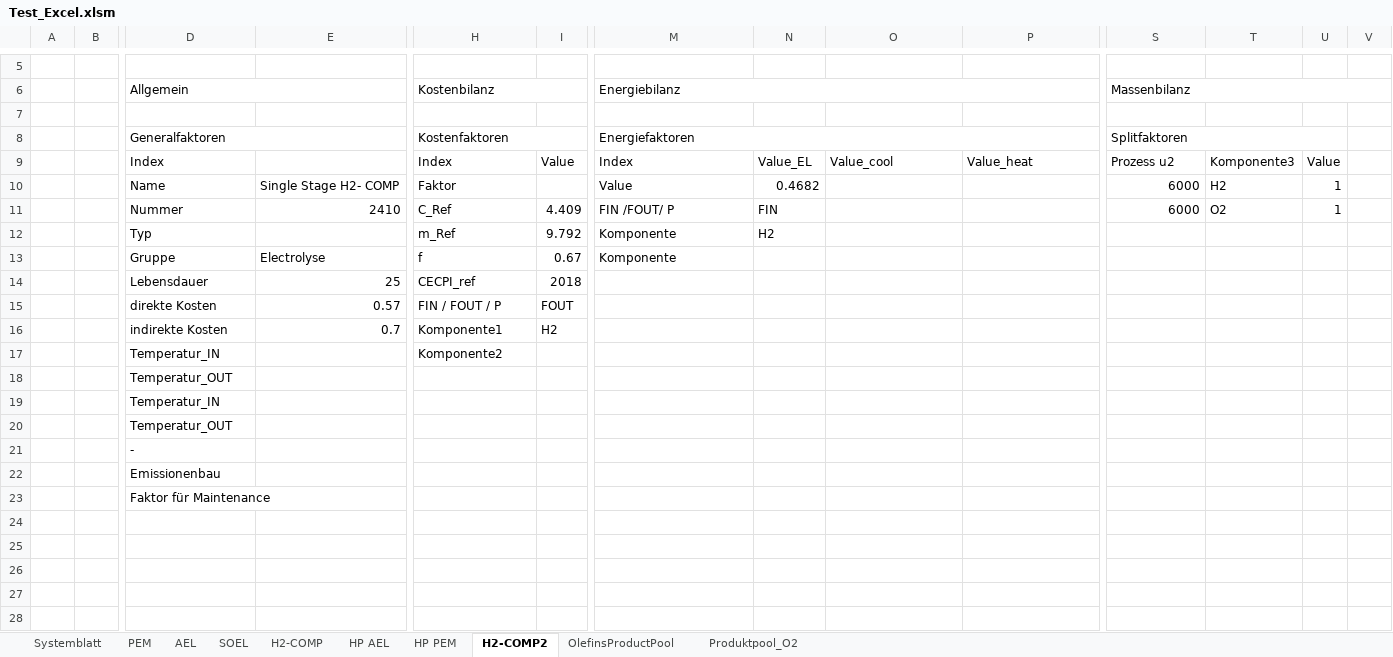
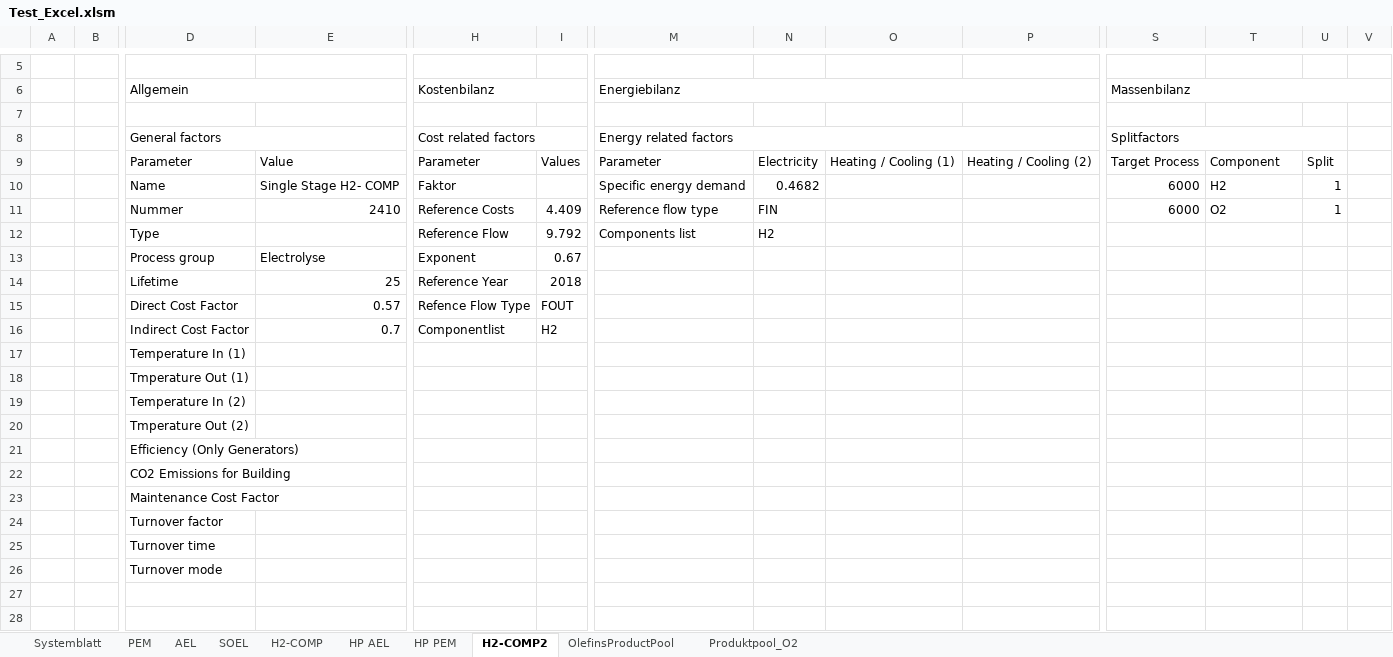
Before and after one commit to PKenkel/OUTDOOR, an Excel workbook: examples/Test_Excel.xlsm, sheet H2-COMP2, drawn as a sheet; only a part is shown, gaps mark what is left out; values as stored, in another font and other column widths than the file's, no cell formats; removed rows and columns are numbered as before the commit, all else as after; rows hold the shown columns only; the diff names each change by its address in the sheet, - before the commit and + after, or states it on an @@ line.

```diff
--- a/examples/Test_Excel.xlsm (sheet H2-COMP2)
+++ b/examples/Test_Excel.xlsm (sheet H2-COMP2)
-S6:AN6 merged
+S6:AF6 merged
-row 8:  |  | Generalfaktoren |  | Kostenfaktoren |  | Energiefaktoren |  |  |  | Splitfaktoren
-row 9:  |  | Index |  | Index | Value | Index | Value_EL | Value_cool | Value_heat | Prozess u2 | Komponente3 | Value
+row 8:  |  | General factors |  | Cost related factors |  | Energy related factors |  |  |  | Splitfactors
+row 9:  |  | Parameter | Value | Parameter | Values | Parameter | Electricity | Heating / Cooling (1) | Heating / Cooling (2) | Target Process | Component | Split
-M10 (Energiebilanz): Value
+M10 (Energiebilanz): Specific energy demand
-H11 (Kostenbilanz): C_Ref
+H11 (Kostenbilanz): Reference Costs
-M11 (Energiebilanz): FIN /FOUT/ P
+M11 (Energiebilanz): Reference flow type
-D12 (Allgemein): Typ
+D12 (Allgemein): Type
-H12 (Kostenbilanz): m_Ref
+H12 (Kostenbilanz): Reference Flow
-M12 (Energiebilanz): Komponente
+M12 (Energiebilanz): Components list
-row 13:  |  | Gruppe | Electrolyse | f | 0.67 | Komponente
+row 13:  |  | Process group | Electrolyse | Exponent | 0.67
-D14 (Allgemein): Lebensdauer
+D14 (Allgemein): Lifetime
-H14 (Kostenbilanz): CECPI_ref
+H14 (Kostenbilanz): Reference Year
-D15 (Allgemein): direkte Kosten
+D15 (Allgemein): Direct Cost Factor
-H15 (Kostenbilanz): FIN / FOUT / P
+H15 (Kostenbilanz): Refence Flow Type
-D16 (Allgemein): indirekte Kosten
+D16 (Allgemein): Indirect Cost Factor
-H16 (Kostenbilanz): Komponente1
+H16 (Kostenbilanz): Componentlist
-row 17:  |  | Temperatur_IN |  | Komponente2
-D17 (Allgemein): Temperatur_OUT
+D17 (Allgemein): Temperature In (1)
-D18 (Allgemein): Temperatur_IN
+D18 (Allgemein): Tmperature Out (1)
-D19 (Allgemein): Temperatur_OUT
+D19 (Allgemein): Temperature In (2)
-D20 (Allgemein): -
+D20 (Allgemein): Tmperature Out (2)
-D21 (Allgemein): Emissionenbau
+D21 (Allgemein): Efficiency (Only Generators)
-D22 (Allgemein): Faktor für Maintenance
+D22 (Allgemein): CO2 Emissions for Building
-D23 (Allgemein): (empty)
+D23 (Allgemein): Maintenance Cost Factor
-D24 (Allgemein): (empty)
+D24 (Allgemein): Turnover factor
-D25 (Allgemein): (empty)
+D25 (Allgemein): Turnover time
+row 26:  |  | Turnover mode
```
Also changed, not shown: sheet H2-COMP, sheet HP PEM, sheet PEM, sheet HP AEL, sheet AEL, sheet SOEL, 3 more sheets, cell formats, charts or pictures, 9 other files.
